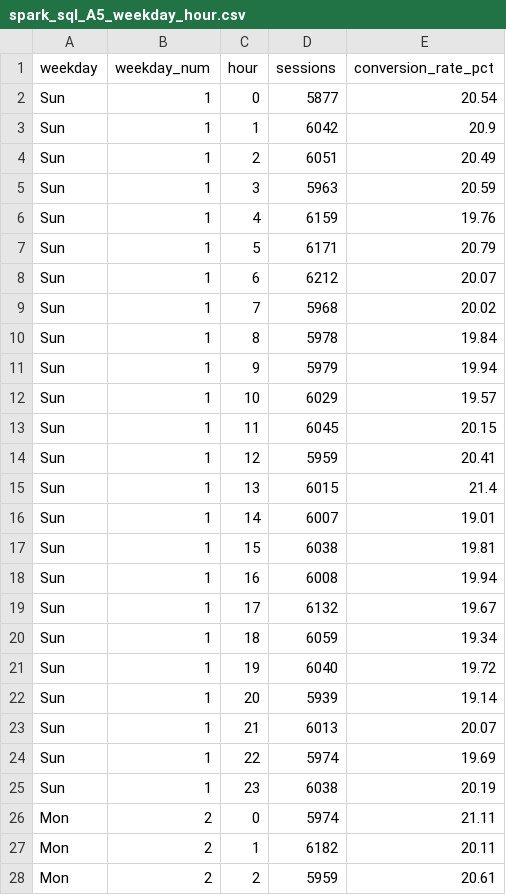
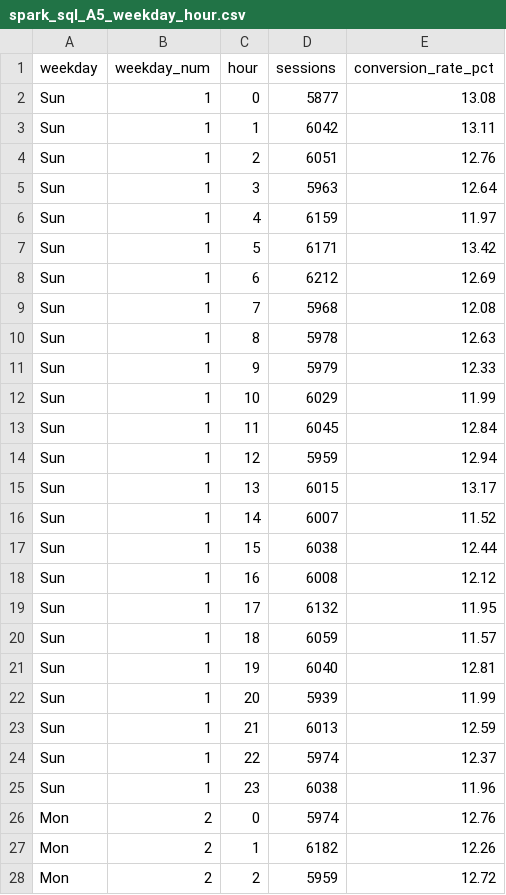
Before and after one commit to deliceseb97-gif/finalproject-dataanalytics-101371, a CSV file: output/results/spark_sql_A5_weekday_hour.csv, drawn as a sheet; only a part is shown; the diff covers the shown part only.

```diff
--- a/output/results/spark_sql_A5_weekday_hour.csv
+++ b/output/results/spark_sql_A5_weekday_hour.csv
@@ -1,28 +1,28 @@
 weekday,weekday_num,hour,sessions,conversion_rate_pct
-Sun,1,0,5877,20.54
-Sun,1,1,6042,20.9
-Sun,1,2,6051,20.49
-Sun,1,3,5963,20.59
-Sun,1,4,6159,19.76
-Sun,1,5,6171,20.79
-Sun,1,6,6212,20.07
-Sun,1,7,5968,20.02
-Sun,1,8,5978,19.84
-Sun,1,9,5979,19.94
-Sun,1,10,6029,19.57
-Sun,1,11,6045,20.15
-Sun,1,12,5959,20.41
-Sun,1,13,6015,21.4
-Sun,1,14,6007,19.01
-Sun,1,15,6038,19.81
-Sun,1,16,6008,19.94
-Sun,1,17,6132,19.67
-Sun,1,18,6059,19.34
-Sun,1,19,6040,19.72
-Sun,1,20,5939,19.14
-Sun,1,21,6013,20.07
-Sun,1,22,5974,19.69
-Sun,1,23,6038,20.19
-Mon,2,0,5974,21.11
-Mon,2,1,6182,20.11
-Mon,2,2,5959,20.61
+Sun,1,0,5877,13.08
+Sun,1,1,6042,13.11
+Sun,1,2,6051,12.76
+Sun,1,3,5963,12.64
+Sun,1,4,6159,11.97
+Sun,1,5,6171,13.42
+Sun,1,6,6212,12.69
+Sun,1,7,5968,12.08
+Sun,1,8,5978,12.63
+Sun,1,9,5979,12.33
+Sun,1,10,6029,11.99
+Sun,1,11,6045,12.84
+Sun,1,12,5959,12.94
+Sun,1,13,6015,13.17
+Sun,1,14,6007,11.52
+Sun,1,15,6038,12.44
+Sun,1,16,6008,12.12
+Sun,1,17,6132,11.95
+Sun,1,18,6059,11.57
+Sun,1,19,6040,12.81
+Sun,1,20,5939,11.99
+Sun,1,21,6013,12.59
+Sun,1,22,5974,12.37
+Sun,1,23,6038,11.96
+Mon,2,0,5974,12.76
+Mon,2,1,6182,12.26
+Mon,2,2,5959,12.72
```
Also changed, not shown: 141 edited cells elsewhere in this file, output/results/spark_sql_A3_funnel_by_device_referrer.csv, output/results/spark_sql_B1_federated_mongo_hbase.csv, 16 other files.
